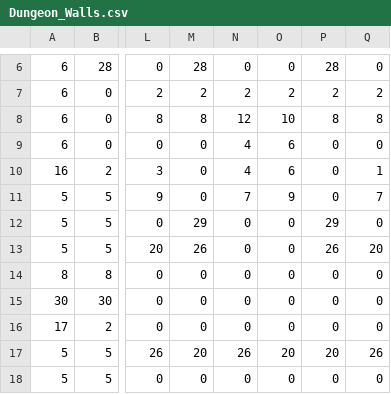
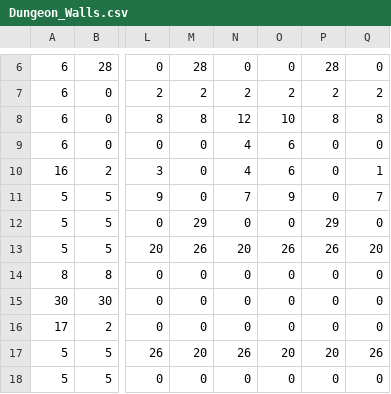
Before and after one commit to Korvar/GhostDungeon, a CSV file: assets/data/Dungeon_Walls.csv, drawn as a sheet; only a part is shown, gaps mark what is left out; the diff names each change by its address in the sheet, - before the commit and + after, or states it on an @@ line.

```diff
--- a/assets/data/Dungeon_Walls.csv
+++ b/assets/data/Dungeon_Walls.csv
-N13: 0
+N13: 20
-O13: 0
+O13: 26
```
Also changed, not shown: 7 other files.
